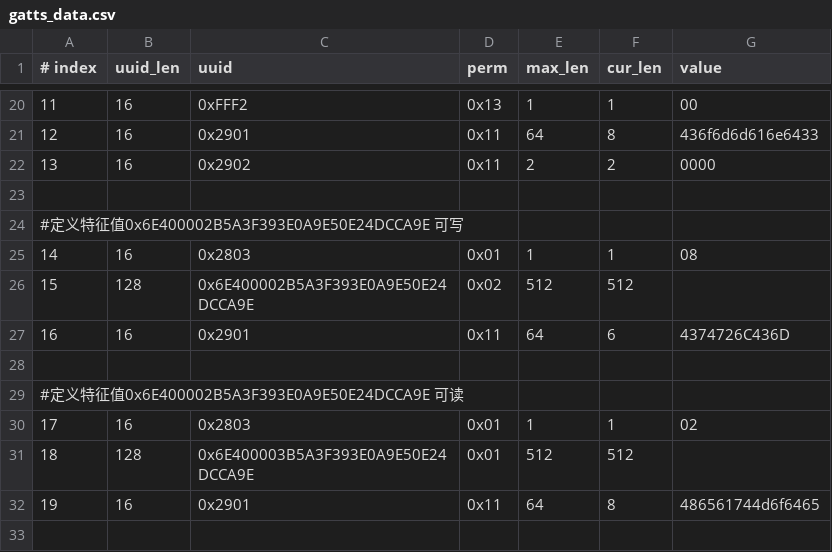
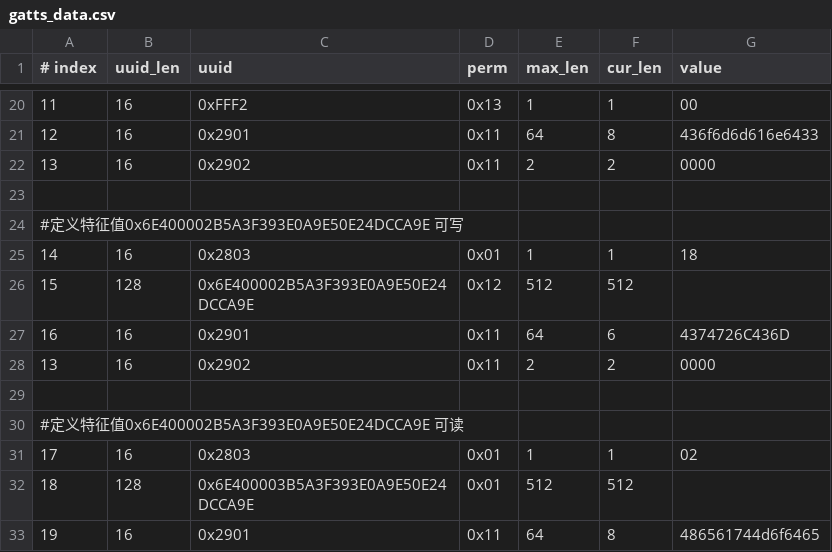
Before and after one commit to jackpopfang/esp-at, a CSV file: components/customized_partitions/raw_data/ble_data/gatts_data.csv, drawn as a sheet; only a part is shown, gaps mark what is left out.

Commit message:
udpate the csv.

```diff
--- a/components/customized_partitions/raw_data/ble_data/gatts_data.csv
+++ b/components/customized_partitions/raw_data/ble_data/gatts_data.csv
@@ -24,5 +24,6 @@
 #定义特征值0x6E400002B5A3F393E0A9E50E24DCCA9E 可写
-14,16,0x2803,0x01,1,1,08
-15,128,0x6E400002B5A3F393E0A9E50E24DCCA9E,0x02,512,512,
+14,16,0x2803,0x01,1,1,18
+15,128,0x6E400002B5A3F393E0A9E50E24DCCA9E,0x12,512,512,
 16,16,0x2901,0x11,64,6,4374726C436D
+13,16,0x2902,0x11,2,2,0000
 
```
